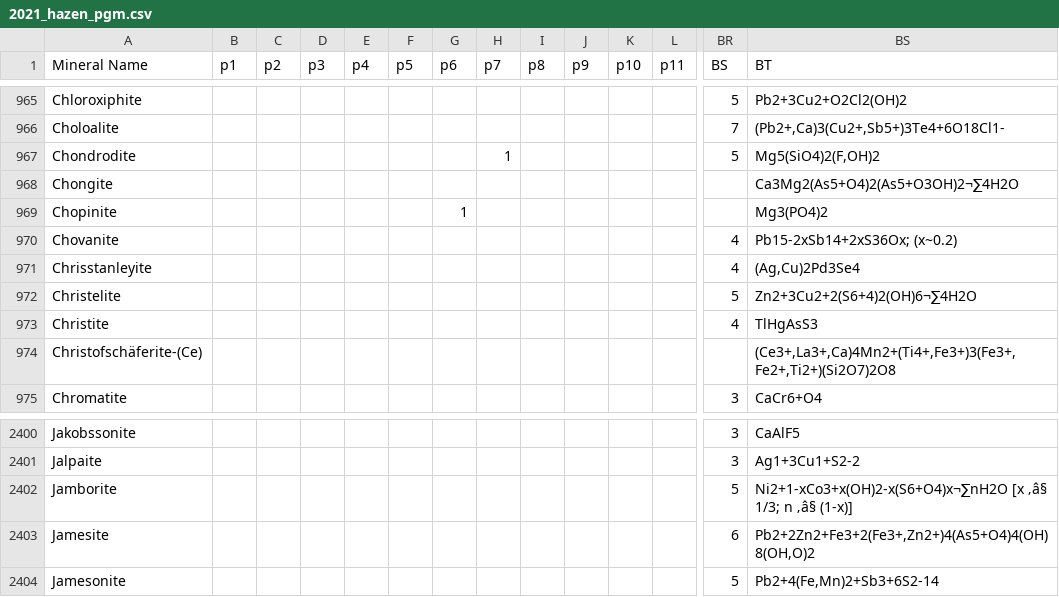
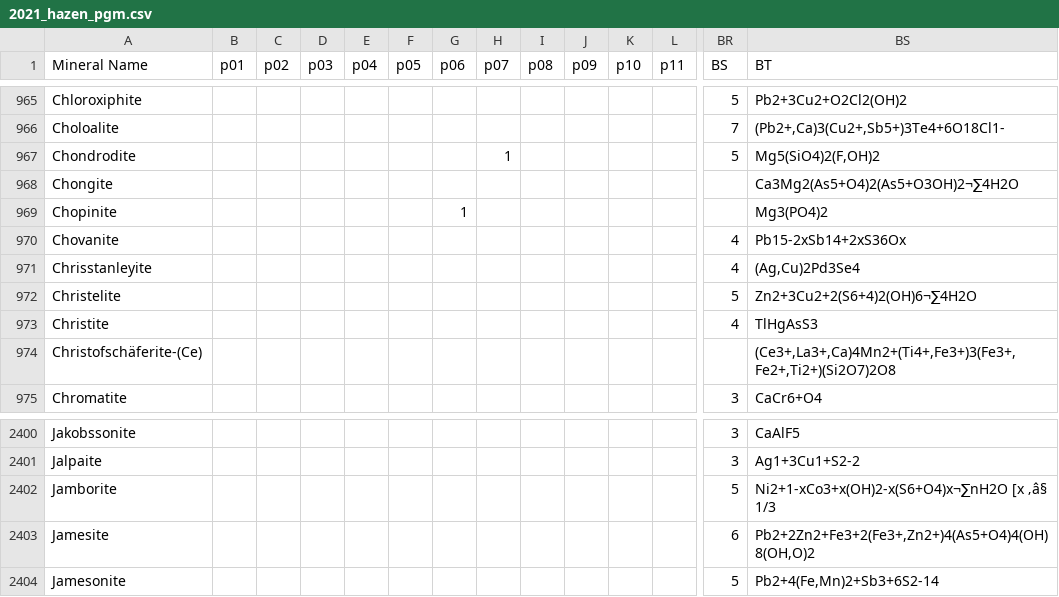
Before and after one commit to NoaVidovic/pgm-symmetry-analysis, a CSV file: data/2021_hazen_pgm.csv, drawn as a sheet; only a part is shown, gaps mark what is left out; the diff names each change by its address in the sheet, - before the commit and + after, or states it on an @@ line.

```diff
--- a/data/2021_hazen_pgm.csv
+++ b/data/2021_hazen_pgm.csv
-B1: p1
+B1: p01
-C1: p2
+C1: p02
-D1: p3
+D1: p03
-E1: p4
+E1: p04
-F1: p5
+F1: p05
-G1: p6
+G1: p06
-H1: p7
+H1: p07
-I1: p8
+I1: p08
-J1: p9
+J1: p09
-BS970 (BT): Pb15-2xSb14+2xS36Ox; (x~0.2)
+BS970 (BT): Pb15-2xSb14+2xS36Ox
-BS2402 (BT): …[x ‚â§ 1/3; n ‚â§ (1-x)]
+BS2402 (BT): …[x ‚â§ 1/3
```
Also changed, not shown: 3 other files.
